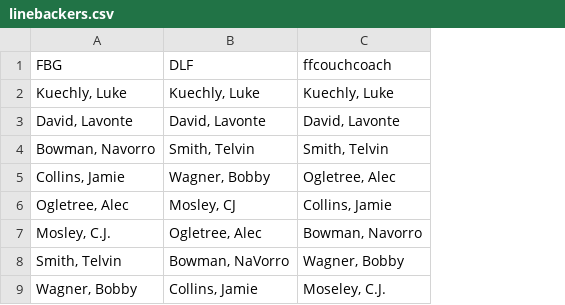
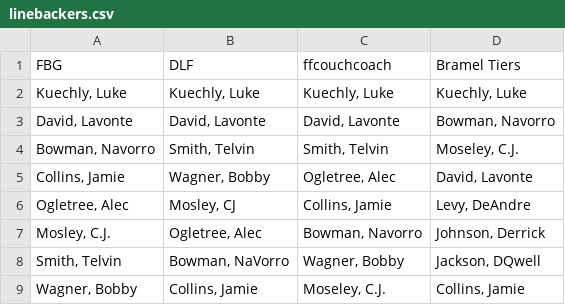
Before and after one commit to tiltedwindmills/draft-assist, a CSV file: src/main/resources/data/linebackers.csv, drawn as a sheet; only a part is shown; the diff names each change by its address in the sheet, - before the commit and + after, or states it on an @@ line.

```diff
--- a/src/main/resources/data/linebackers.csv
+++ b/src/main/resources/data/linebackers.csv
+column D (Bramel Tiers), rows 2-9: Kuechly, Luke | Bowman, Navorro | Moseley, C.J. | David, Lavonte | Levy, DeAndre | Johnson, Derrick | Jackson, DQwell | Collins, Jamie
```
Also changed, not shown: src/main/resources/data/running-backs.csv, src/main/resources/data/tiers.csv, 1 other file.
